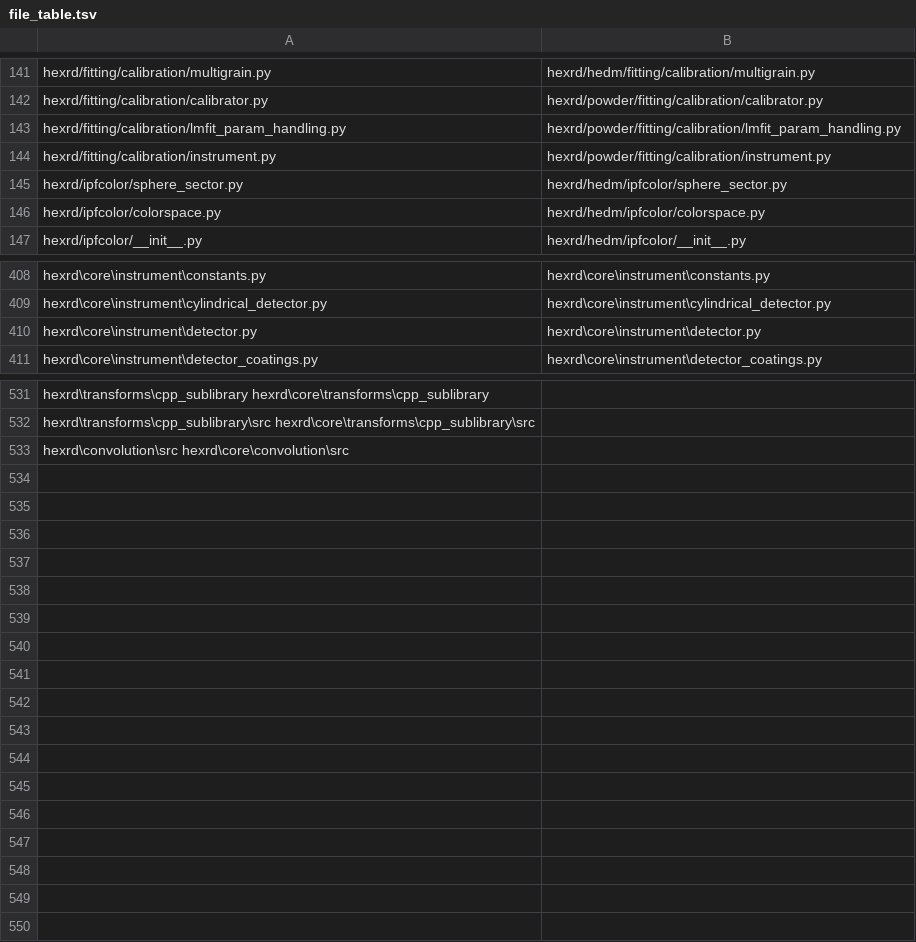
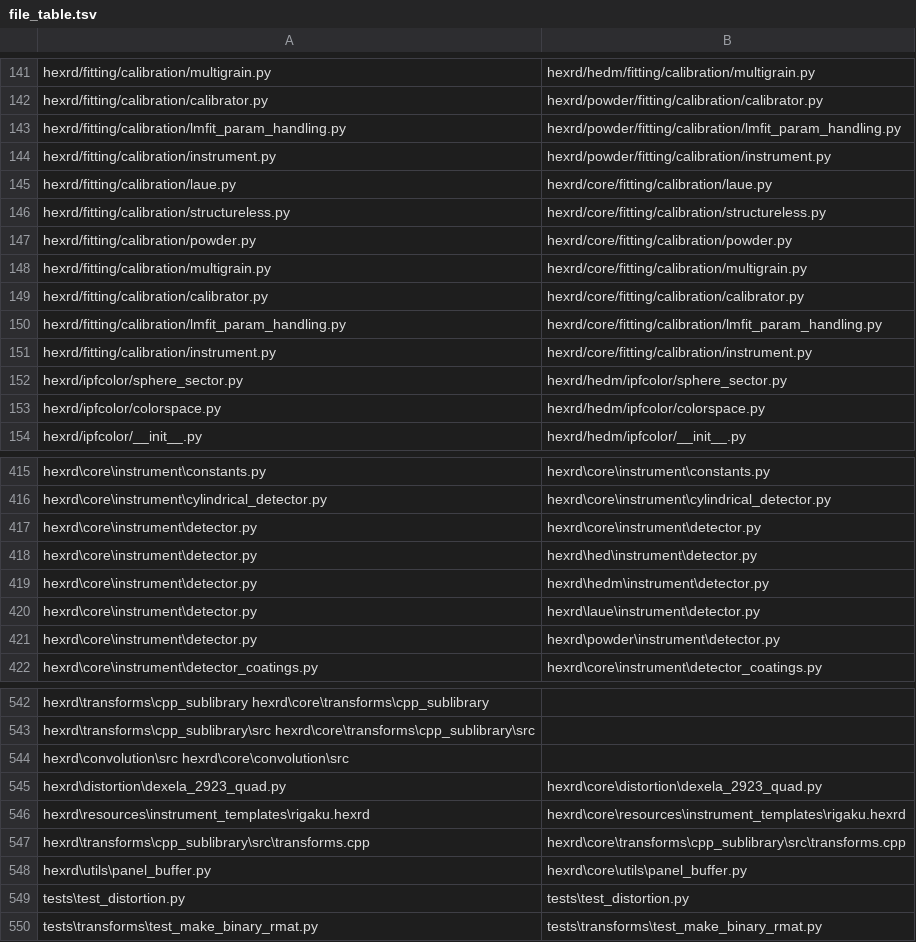
Before and after one commit to HEXRD/hexrd, a TSV file: hexrd/file_table.tsv (was file_table.tsv), drawn as a sheet; only a part is shown, gaps mark what is left out; the diff names each change by its address in the sheet, - before the commit and + after, or states it on an @@ line.

Commit message:
Move file_table to into the package + fix pickled imports

```diff
--- a/file_table.tsv
+++ b/hexrd/file_table.tsv
+row 145: hexrd/fitting/calibration/laue.py | hexrd/core/fitting/calibration/laue.py
+row 146: hexrd/fitting/calibration/structureless.py | hexrd/core/fitting/calibration/structureless.py
+row 147: hexrd/fitting/calibration/powder.py | hexrd/core/fitting/calibration/powder.py
+row 148: hexrd/fitting/calibration/multigrain.py | hexrd/core/fitting/calibration/multigrain.py
+row 149: hexrd/fitting/calibration/calibrator.py | hexrd/core/fitting/calibration/calibrator.py
+row 150: hexrd/fitting/calibration/lmfit_param_handling.py | hexrd/core/fitting/calibration/lmfit_param_handling.py
+row 151: hexrd/fitting/calibration/instrument.py | hexrd/core/fitting/calibration/instrument.py
+row 418: hexrd\core\instrument\detector.py | hexrd\hed\instrument\detector.py
+row 419: hexrd\core\instrument\detector.py | hexrd\hedm\instrument\detector.py
+row 420: hexrd\core\instrument\detector.py | hexrd\laue\instrument\detector.py
+row 421: hexrd\core\instrument\detector.py | hexrd\powder\instrument\detector.py
+row 545: hexrd\distortion\dexela_2923_quad.py | hexrd\core\distortion\dexela_2923_quad.py
+row 546: hexrd\resources\instrument_templates\rigaku.hexrd | hexrd\core\resources\instrument_templates\rigaku.hexrd
+row 547: hexrd\transforms\cpp_sublibrary\src\transforms.cpp | hexrd\core\transforms\cpp_sublibrary\src\transforms.cpp
+row 548: hexrd\utils\panel_buffer.py | hexrd\core\utils\panel_buffer.py
+row 549: tests\test_distortion.py | tests\test_distortion.py
+row 550: tests\transforms\test_make_binary_rmat.py | tests\transforms\test_make_binary_rmat.py
```
Also changed, not shown: 2 other files.
